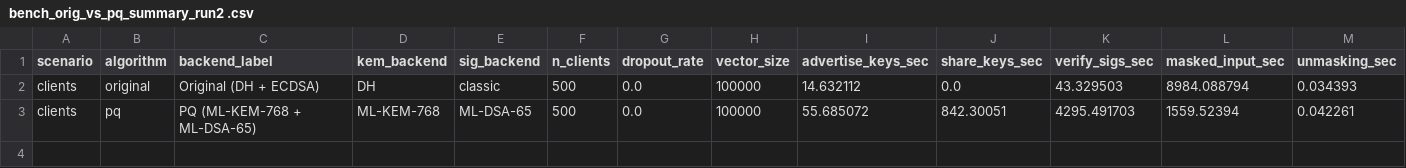
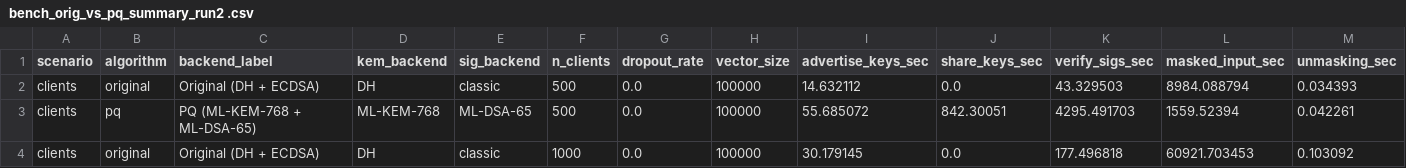
Before and after one commit to quyetnv1611/FinalSecureAggregation, a CSV file: results/bench_orig_vs_pq_summary_run2 .csv, drawn as a sheet; only a part is shown; rows hold the shown columns only; the diff names each change by its address in the sheet, - before the commit and + after, or states it on an @@ line.

```diff
--- a/results/bench_orig_vs_pq_summary_run2 .csv
+++ b/results/bench_orig_vs_pq_summary_run2 .csv
+row 4: clients | original | Original (DH + ECDSA) | DH | classic | 1000 | 0.0 | 100000 | 30.179145 | 0.0 | 177.496818 | 60921.703453 | 0.103092
```
Also changed, not shown: results/bench_orig_vs_pq_timing.csv, results/bench_orig_vs_pq_timing_run2 .csv, 18 other files.
